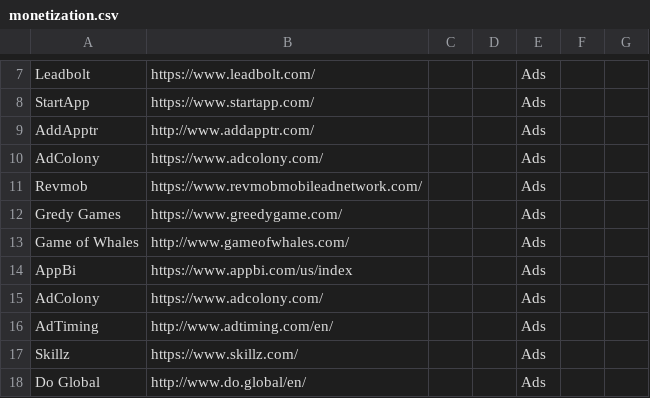
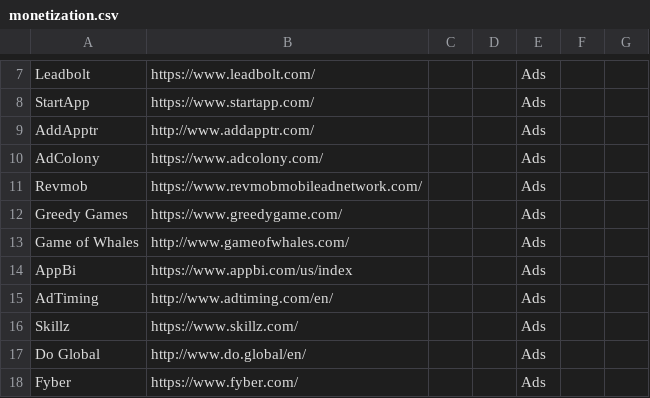
Before and after one commit to jackmelcher/gamedevelop.io, a CSV file: csv/monetization.csv, drawn as a sheet; only a part is shown, gaps mark what is left out; the shorter side is filled out with more unchanged rows.

```diff
--- a/csv/monetization.csv
+++ b/csv/monetization.csv
@@ -11,6 +11,5 @@ AdColony,https://www.adcolony.com/,,,Ads,,
 Revmob,https://www.revmobmobileadnetwork.com/,,,Ads,,
-Gredy Games,https://www.greedygame.com/,,,Ads,,
+Greedy Games,https://www.greedygame.com/,,,Ads,,
 Game of Whales,http://www.gameofwhales.com/,,,Ads,,
 AppBi,https://www.appbi.com/us/index,,,Ads,,
-AdColony,https://www.adcolony.com/,,,Ads,,
 AdTiming,http://www.adtiming.com/en/,,,Ads,,
```
Also changed, not shown: 2 other files.
